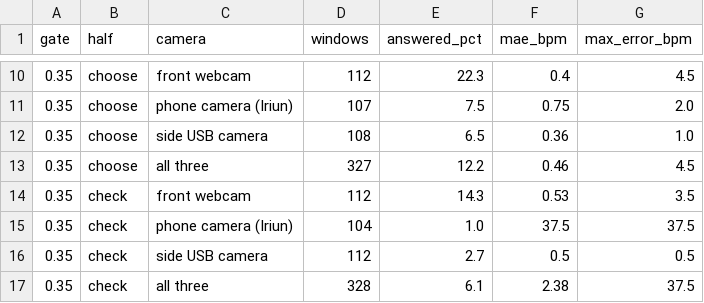
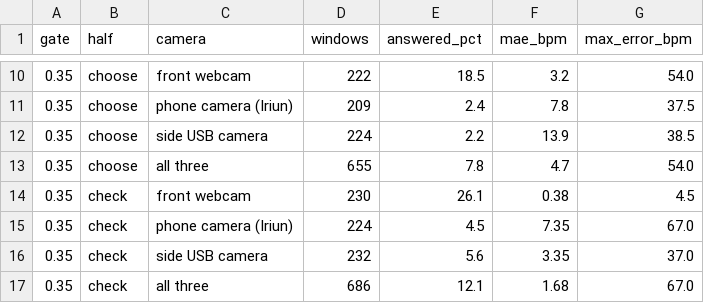
Before and after one commit to mysunatislam/astrobone-space-apps-2026, a CSV file: data/validation/mcd-scale-live-gate.csv, drawn as a sheet; only a part is shown, gaps mark what is left out; the diff covers the shown part only.

```diff
--- a/data/validation/mcd-scale-live-gate.csv
+++ b/data/validation/mcd-scale-live-gate.csv
@@ -10,8 +10,8 @@ gate,half,camera,windows,answered_pct,mae_bpm,max_error_bpm
-0.35,choose,front webcam,112,22.3,0.4,4.5
-0.35,choose,phone camera (Iriun),107,7.5,0.75,2.0
-0.35,choose,side USB camera,108,6.5,0.36,1.0
-0.35,choose,all three,327,12.2,0.46,4.5
-0.35,check,front webcam,112,14.3,0.53,3.5
-0.35,check,phone camera (Iriun),104,1.0,37.5,37.5
-0.35,check,side USB camera,112,2.7,0.5,0.5
-0.35,check,all three,328,6.1,2.38,37.5
+0.35,choose,front webcam,222,18.5,3.2,54.0
+0.35,choose,phone camera (Iriun),209,2.4,7.8,37.5
+0.35,choose,side USB camera,224,2.2,13.9,38.5
+0.35,choose,all three,655,7.8,4.7,54.0
+0.35,check,front webcam,230,26.1,0.38,4.5
+0.35,check,phone camera (Iriun),224,4.5,7.35,67.0
+0.35,check,side USB camera,232,5.6,3.35,37.0
+0.35,check,all three,686,12.1,1.68,67.0
```
Also changed, not shown: 113 edited cells elsewhere in this file, data/validation/mcd-scale-pulse.csv, 10 other files.
